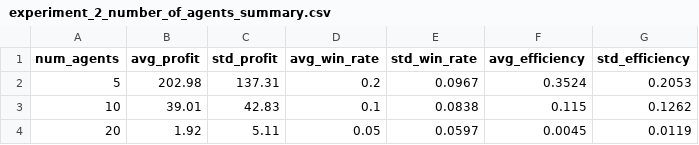
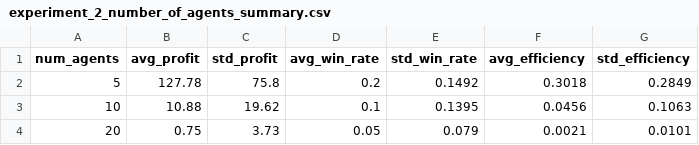
Before and after one commit to nuhaajaffar/auction-agents, a CSV file: results/summaries/experiment_2_number_of_agents_summary.csv, drawn as a sheet.

```diff
--- a/results/summaries/experiment_2_number_of_agents_summary.csv
+++ b/results/summaries/experiment_2_number_of_agents_summary.csv
@@ -1,4 +1,4 @@
 num_agents,avg_profit,std_profit,avg_win_rate,std_win_rate,avg_efficiency,std_efficiency
-5,202.98,137.31,0.2,0.0967,0.3524,0.2053
-10,39.01,42.83,0.1,0.0838,0.115,0.1262
-20,1.92,5.11,0.05,0.0597,0.0045,0.0119
+5,127.78,75.8,0.2,0.1492,0.3018,0.2849
+10,10.88,19.62,0.1,0.1395,0.0456,0.1063
+20,0.75,3.73,0.05,0.079,0.0021,0.0101
```
Also changed, not shown: results/raw/experiment_1_strategy_comparison_raw.csv, results/raw/experiment_2_number_of_agents_raw.csv, 26 other files.
